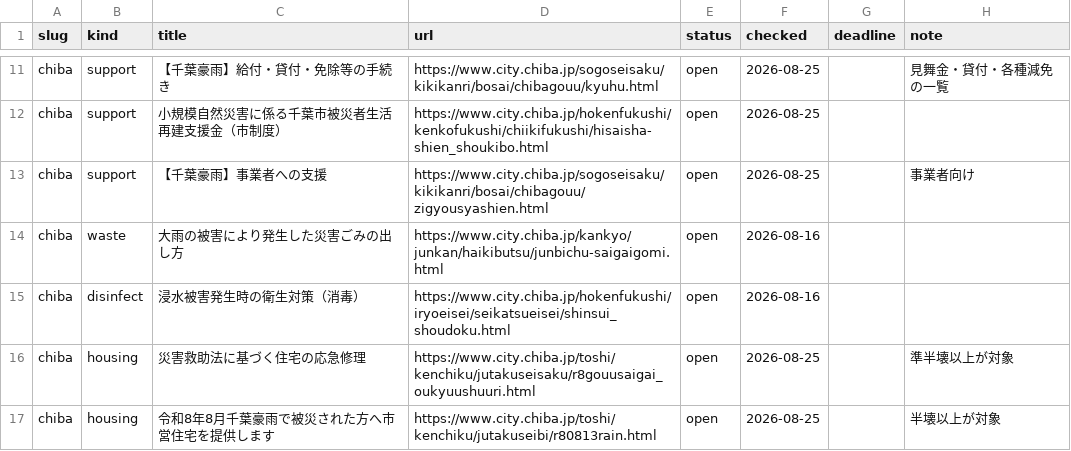
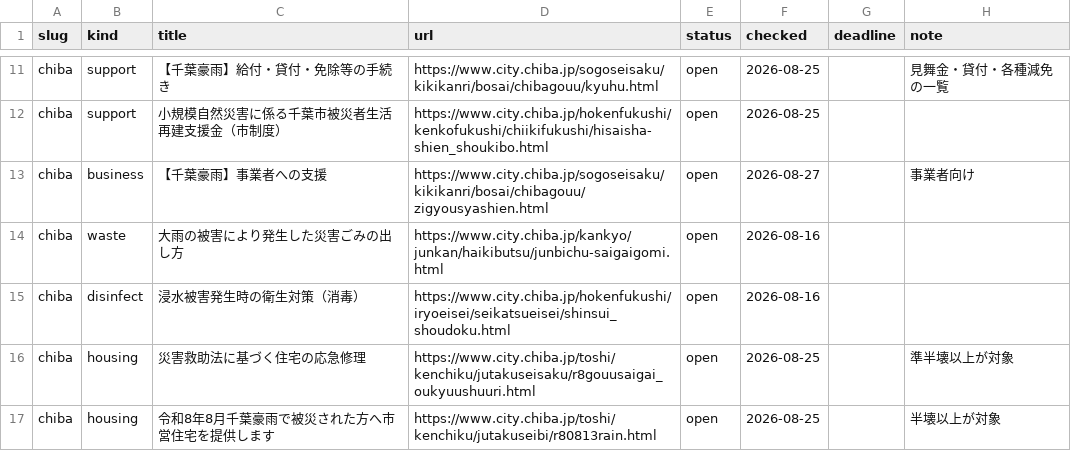
Before and after one commit to office626/r808chibagouu, a CSV file: data/supports.csv, drawn as a sheet; only a part is shown, gaps mark what is left out; the diff covers the shown part only.

```diff
--- a/data/supports.csv
+++ b/data/supports.csv
@@ -12,3 +12,3 @@ chiba,support,【千葉豪雨】給付・貸付・免除等の手続き,https://
 chiba,support,小規模自然災害に係る千葉市被災者生活再建支援金（市制度）,https://www.city.chiba.jp/hokenfukushi/kenkofukushi/chiikifukushi/hisaisha-shien_shoukibo.html,open,2026-08-25,,
-chiba,support,【千葉豪雨】事業者への支援,https://www.city.chiba.jp/sogoseisaku/kikikanri/bosai/chibagouu/zigyousyashien.html,open,2026-08-25,,事業者向け
+chiba,business,【千葉豪雨】事業者への支援,https://www.city.chiba.jp/sogoseisaku/kikikanri/bosai/chibagouu/zigyousyashien.html,open,2026-08-27,,事業者向け
 chiba,waste,大雨の被害により発生した災害ごみの出し方,https://www.city.chiba.jp/kankyo/junkan/haikibutsu/junbichu-saigaigomi.html,open,2026-08-16,,
```
Also changed, not shown: 12 edited cells elsewhere in this file, 5 other files.
